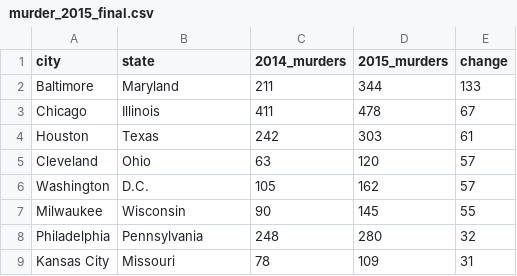
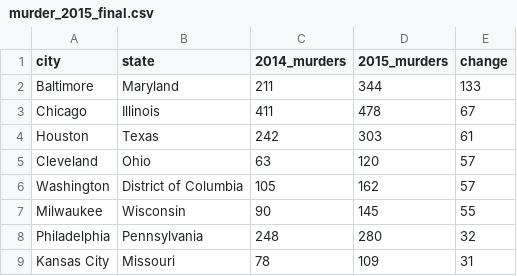
Before and after one commit to HollyV81/Guns-in-the-US, a CSV file: murder_2015_final.csv, drawn as a sheet; only a part is shown.

```diff
--- a/murder_2015_final.csv
+++ b/murder_2015_final.csv
@@ -5,3 +5,3 @@ Houston,Texas,242,303,61
 Cleveland,Ohio,63,120,57
-Washington,D.C.,105,162,57
+Washington,District of Columbia,105,162,57
 Milwaukee,Wisconsin,90,145,55
```
Also changed, not shown: mass_shootings_data.csv, nationwide_murder_rates.csv, 5 other files.
